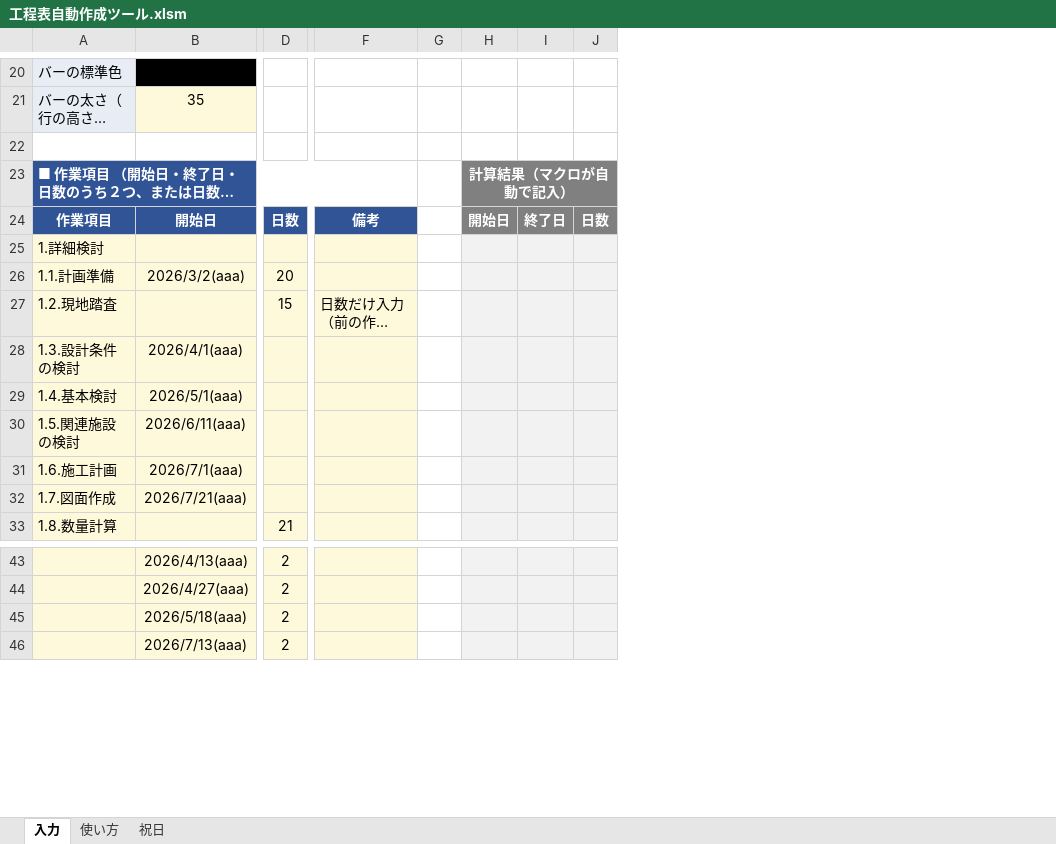
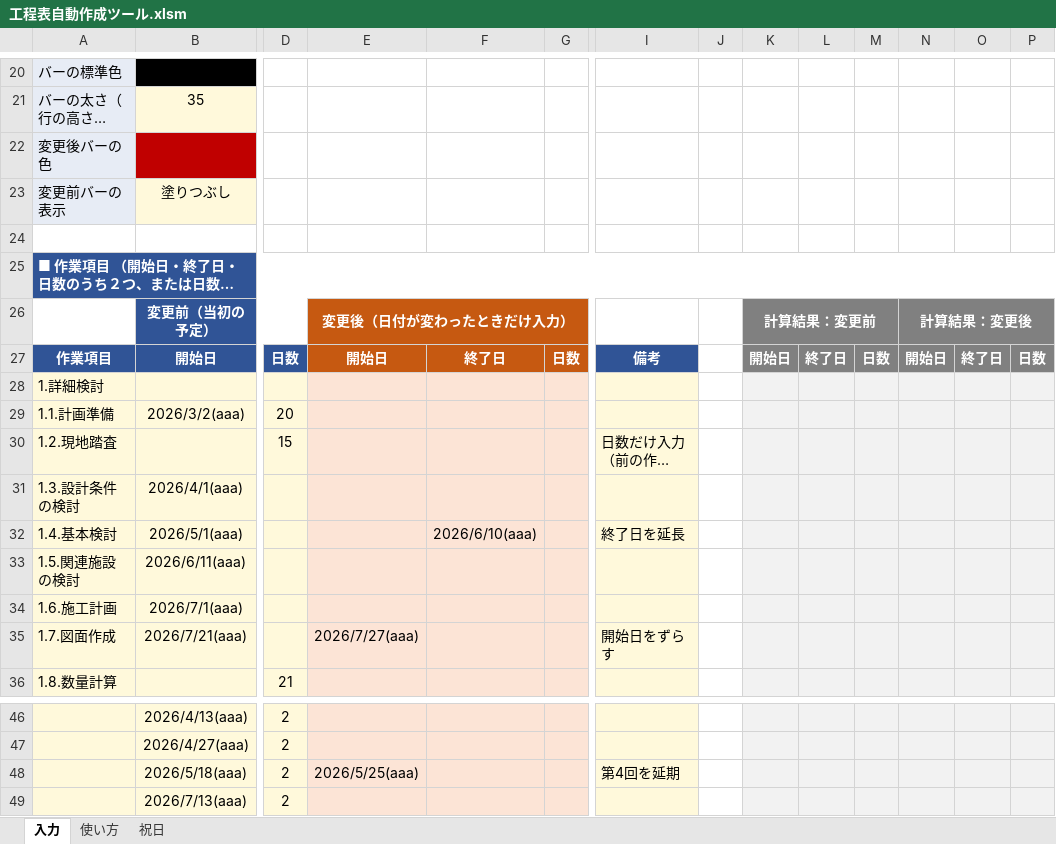
Before and after one commit to yamamotowt08/excel-koteihyo-tool, an Excel workbook: 工程表自動作成ツール.xlsm, sheet 入力, drawn as a sheet; only a part is shown, gaps mark what is left out; long unchanged cells end in …; values as stored, in another font and other column widths than the file's, no borders; removed rows and columns are numbered as before the commit, all else as after; rows hold the shown columns only; the diff covers the shown part only; the diff names each change by its address in the sheet, - before the commit and + after, or states it on an @@ line.

```diff
--- a/工程表自動作成ツール.xlsm (sheet 入力)
+++ b/工程表自動作成ツール.xlsm (sheet 入力)
+column E, rows 27-35: 開始日 |  |  |  |  |  |  |  | 2026/7/27(aaa); row 48: 2026/5/25(aaa)
+column F, rows 27-32: 終了日 |  |  |  |  | 2026/6/10(aaa)
+column G, row 27: 日数
+column N, row 27: 開始日
+column O, row 27: 終了日
+column P, row 27: 日数
+row 22: 変更後バーの色
+row 23: 変更前バーの表示 | 塗りつぶし
-A23:F23 merged
+A25:P25 merged
-J25 fill: none
+J25 fill: #305496
-K25: 計算結果（マクロが自動で記入）
+K25: (empty)
-K25:M25 fill: #808080
+K25:M25 fill: #305496
-H23:J23 merged
+row 26:  | 変更前（当初の予定） |  | 変更後（日付が変わったときだけ入力） |  |  |  |  | 計算結果：変更前 |  |  | 計算結果：変更後
-I32: (empty)
+I32: 終了日を延長
-I35: (empty)
+I35: 開始日をずらす
-I48: (empty)
+I48: 第4回を延期
```
Also changed, not shown: 1 edited cell, cell formats and merged cells elsewhere in this sheet, sheet 使い方, 5 other files.
